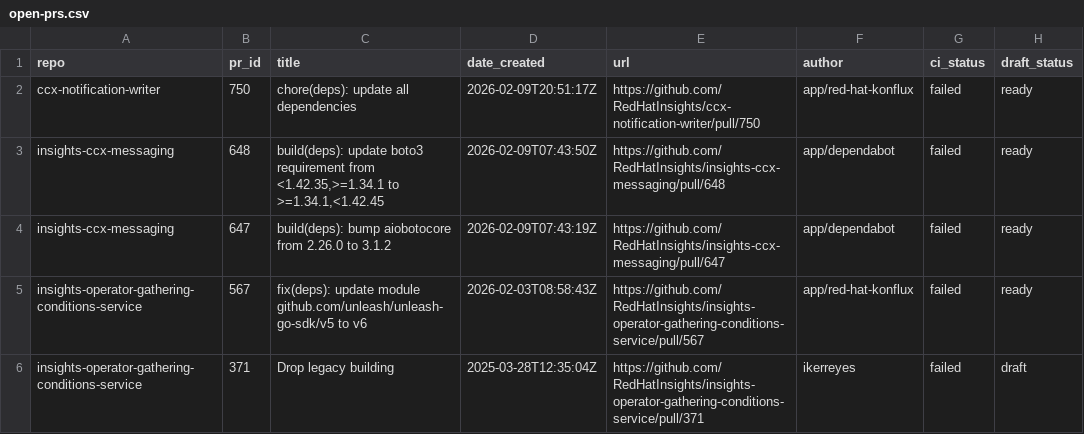
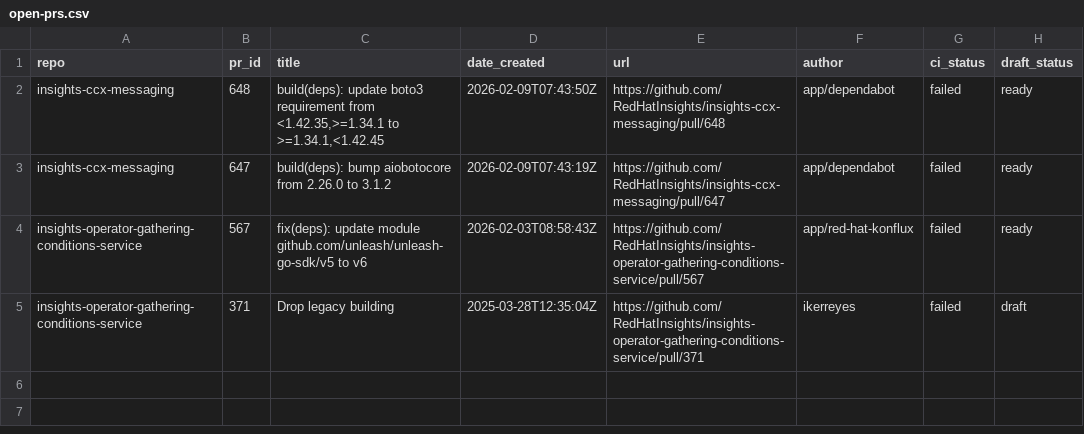
Before and after one commit to lenasolarova/processing-tools-github, a CSV file: open_mr_pr/github/open-prs.csv, drawn as a sheet; the diff names each change by its address in the sheet, - before the commit and + after, or states it on an @@ line.

```diff
--- a/open_mr_pr/github/open-prs.csv
+++ b/open_mr_pr/github/open-prs.csv
-row 2: ccx-notification-writer | 750 | chore(deps): update all dependencies | 2026-02-09T20:51:17Z | https://github.com/RedHatInsights/ccx-notification-writer/pull/750 | app/red-hat-konflux | failed | ready
```
Also changed, not shown: 3 other files.
